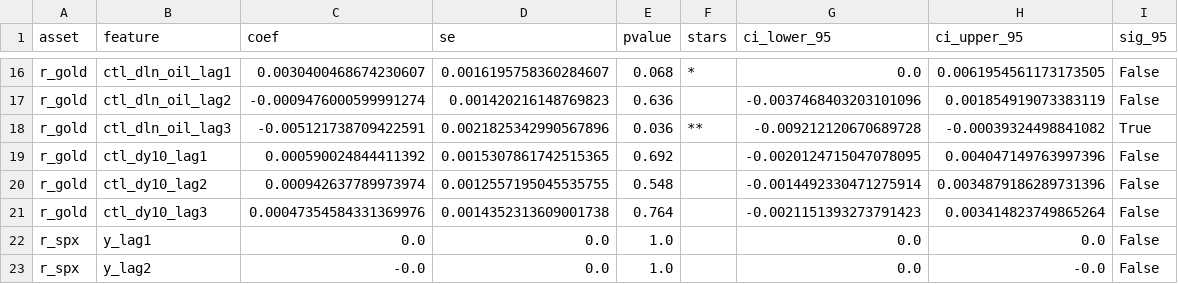
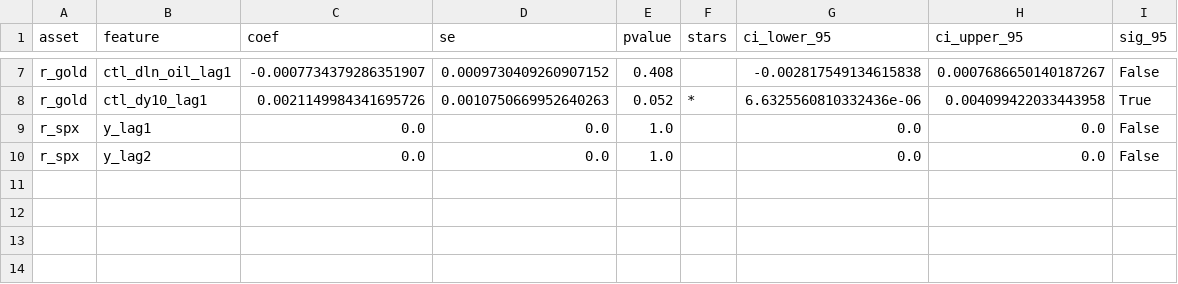
Before and after one commit to isom-ds/youtube-emotion-financial-modelling, a CSV file: data/fm_prelim/arx_baseline_bootstrap.csv, drawn as a sheet; only a part is shown, gaps mark what is left out; removed rows and columns are numbered as before the commit, all else as after; the diff covers the shown part only; the diff names each change by its address in the sheet, - before the commit and + after, or states it on an @@ line.

```diff
--- a/data/fm_prelim/arx_baseline_bootstrap.csv
+++ b/data/fm_prelim/arx_baseline_bootstrap.csv
-C7 (coef): 0.0030400468674230607
+C7 (coef): -0.0007734379286351907
-D7 (se): 0.0016195758360284607
+D7 (se): 0.0009730409260907152
-E7 (pvalue): 0.068
+E7 (pvalue): 0.408
-F7 (stars): *
+F7 (stars): (empty)
-G7 (ci_lower_95): 0.0
+G7 (ci_lower_95): -0.002817549134615838
-H7 (ci_upper_95): 0.0061954561173173505
+H7 (ci_upper_95): 0.0007686650140187267
-row 17: r_gold | ctl_dln_oil_lag2 | -0.0009476000599991274 | 0.001420216148769823 | 0.636 |  | -0.0037468403203101096 | 0.001854919073383119 | False
-row 18: r_gold | ctl_dln_oil_lag3 | -0.005121738709422591 | 0.0021825342990567896 | 0.036 | ** | -0.009212120670689728 | -0.00039324498841082 | True
-row 19: r_gold | ctl_dy10_lag1 | 0.000590024844411392 | 0.0015307861742515365 | 0.692 |  | -0.0020124715047078095 | 0.004047149763997396 | False
-row 20: r_gold | ctl_dy10_lag2 | 0.000942637789973974 | 0.0012557195045535755 | 0.548 |  | -0.0014492330471275914 | 0.0034879186289731396 | False
-row 21: r_gold | ctl_dy10_lag3 | 0.00047354584331369976 | 0.0014352313609001738 | 0.764 |  | -0.0021151393273791423 | 0.003414823749865264 | False
+row 8: r_gold | ctl_dy10_lag1 | 0.0021149984341695726 | 0.0010750669952640263 | 0.052 | * | 6.6325560810332436e-06 | 0.004099422033443958 | True
-C10 (coef): -0.0
+C10 (coef): 0.0
-H10 (ci_upper_95): -0.0
+H10 (ci_upper_95): 0.0
```
Also changed, not shown: 2 added rows, 11 removed rows and 15 edited cells elsewhere in this file, data/fm_prelim/all_models_metrics.csv, data/fm_prelim/arx_emotion_predictions_r_gold.csv, 43 other files.
